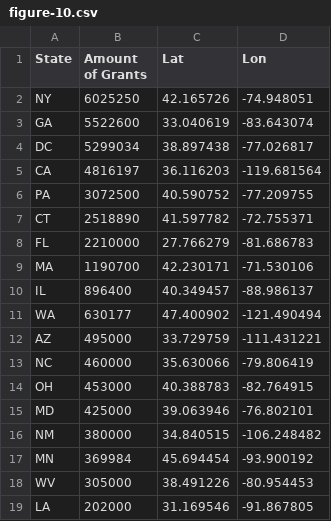
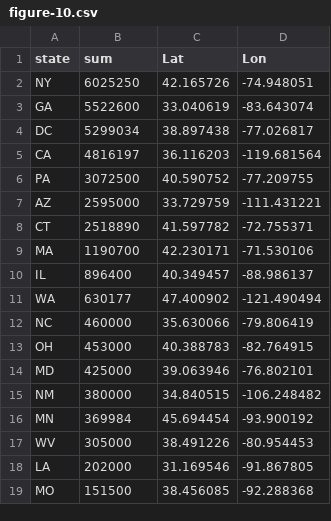
Before and after one commit to fsorodrigues/fdn-grants, a CSV file: dist/data/figure-10.csv, drawn as a sheet; only a part is shown; the shorter side is filled out with more unchanged rows.

Commit message:
fixed AZ

```diff
--- a/dist/data/figure-10.csv
+++ b/dist/data/figure-10.csv
@@ -1,2 +1,2 @@
-State,Amount of Grants,Lat,Lon
+state,sum,Lat,Lon
 NY,6025250,42.165726,-74.948051
@@ -6,4 +6,4 @@ CA,4816197,36.116203,-119.681564
 PA,3072500,40.590752,-77.209755
+AZ,2595000,33.729759,-111.431221
 CT,2518890,41.597782,-72.755371
-FL,2210000,27.766279,-81.686783
 MA,1190700,42.230171,-71.530106
@@ -11,3 +11,2 @@ IL,896400,40.349457,-88.986137
 WA,630177,47.400902,-121.490494
-AZ,495000,33.729759,-111.431221
 NC,460000,35.630066,-79.806419
```
